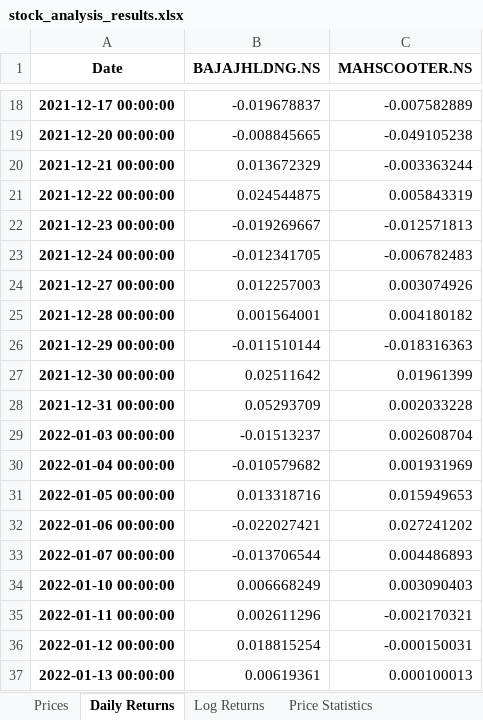
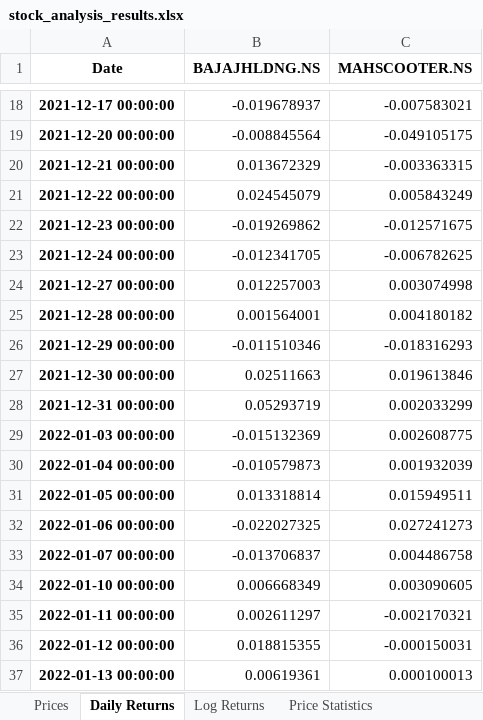
Before and after one commit to Akashbal1209/Assignment2, an Excel workbook: stock_analysis_results.xlsx, sheet Daily Returns, drawn as a sheet; only a part is shown, gaps mark what is left out; values as stored, in another font and other column widths than the file's, no borders; the diff covers the shown part only; the diff names each change by its address in the sheet, - before the commit and + after, or states it on an @@ line.

```diff
--- a/stock_analysis_results.xlsx (sheet Daily Returns)
+++ b/stock_analysis_results.xlsx (sheet Daily Returns)
-B18 (BAJAJHLDNG.NS): -0.019678837
+B18 (BAJAJHLDNG.NS): -0.019678937
-C18 (MAHSCOOTER.NS): -0.007582889
+C18 (MAHSCOOTER.NS): -0.007583021
-B19 (BAJAJHLDNG.NS): -0.008845665
+B19 (BAJAJHLDNG.NS): -0.008845564
-C19 (MAHSCOOTER.NS): -0.049105238
+C19 (MAHSCOOTER.NS): -0.049105175
-C20 (MAHSCOOTER.NS): -0.003363244
+C20 (MAHSCOOTER.NS): -0.003363315
-B21 (BAJAJHLDNG.NS): 0.024544875
+B21 (BAJAJHLDNG.NS): 0.024545079
-C21 (MAHSCOOTER.NS): 0.005843319
+C21 (MAHSCOOTER.NS): 0.005843249
-B22 (BAJAJHLDNG.NS): -0.019269667
+B22 (BAJAJHLDNG.NS): -0.019269862
-C22 (MAHSCOOTER.NS): -0.012571813
+C22 (MAHSCOOTER.NS): -0.012571675
-C23 (MAHSCOOTER.NS): -0.006782483
+C23 (MAHSCOOTER.NS): -0.006782625
-C24 (MAHSCOOTER.NS): 0.003074926
+C24 (MAHSCOOTER.NS): 0.003074998
-B26 (BAJAJHLDNG.NS): -0.011510144
+B26 (BAJAJHLDNG.NS): -0.011510346
-C26 (MAHSCOOTER.NS): -0.018316363
+C26 (MAHSCOOTER.NS): -0.018316293
-B27 (BAJAJHLDNG.NS): 0.02511642
+B27 (BAJAJHLDNG.NS): 0.02511663
-C27 (MAHSCOOTER.NS): 0.01961399
+C27 (MAHSCOOTER.NS): 0.019613846
-B28 (BAJAJHLDNG.NS): 0.05293709
+B28 (BAJAJHLDNG.NS): 0.05293719
-C28 (MAHSCOOTER.NS): 0.002033228
+C28 (MAHSCOOTER.NS): 0.002033299
-B29 (BAJAJHLDNG.NS): -0.01513237
+B29 (BAJAJHLDNG.NS): -0.015132369
-C29 (MAHSCOOTER.NS): 0.002608704
+C29 (MAHSCOOTER.NS): 0.002608775
-B30 (BAJAJHLDNG.NS): -0.010579682
+B30 (BAJAJHLDNG.NS): -0.010579873
-C30 (MAHSCOOTER.NS): 0.001931969
+C30 (MAHSCOOTER.NS): 0.001932039
-B31 (BAJAJHLDNG.NS): 0.013318716
+B31 (BAJAJHLDNG.NS): 0.013318814
-C31 (MAHSCOOTER.NS): 0.015949653
+C31 (MAHSCOOTER.NS): 0.015949511
-B32 (BAJAJHLDNG.NS): -0.022027421
+B32 (BAJAJHLDNG.NS): -0.022027325
-C32 (MAHSCOOTER.NS): 0.027241202
+C32 (MAHSCOOTER.NS): 0.027241273
-B33 (BAJAJHLDNG.NS): -0.013706544
+B33 (BAJAJHLDNG.NS): -0.013706837
-C33 (MAHSCOOTER.NS): 0.004486893
+C33 (MAHSCOOTER.NS): 0.004486758
-B34 (BAJAJHLDNG.NS): 0.006668249
+B34 (BAJAJHLDNG.NS): 0.006668349
-C34 (MAHSCOOTER.NS): 0.003090403
+C34 (MAHSCOOTER.NS): 0.003090605
-B35 (BAJAJHLDNG.NS): 0.002611296
+B35 (BAJAJHLDNG.NS): 0.002611297
-B36 (BAJAJHLDNG.NS): 0.018815254
+B36 (BAJAJHLDNG.NS): 0.018815355
```
Also changed, not shown: 1120 edited cells elsewhere in this sheet, sheet Cumulative Returns, sheet Log Returns, sheet Rolling Correlation, sheet Prices, sheet Price Statistics, sheet Key Metrics, 4 more sheets, 3 other files.
